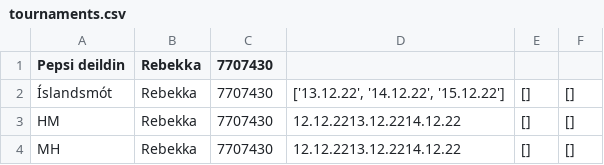
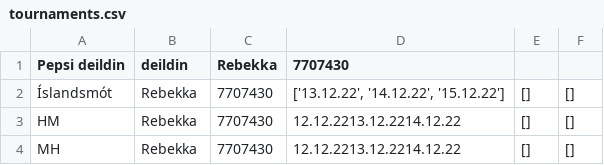
Before and after one commit to rnyaaa/H_41_verklegt_namskeid_1, a CSV file: RU Basement Open/models/tournaments.csv, drawn as a sheet.

```diff
--- a/RU Basement Open/models/tournaments.csv
+++ b/RU Basement Open/models/tournaments.csv
@@ -1,2 +1,2 @@
-Pepsi deildin,Rebekka,7707430,
+Pepsi deildin, deildin,Rebekka,7707430,
 Íslandsmót,Rebekka,7707430,"['13.12.22', '14.12.22', '15.12.22']",[],[]
```
Also changed, not shown: 8 other files.
